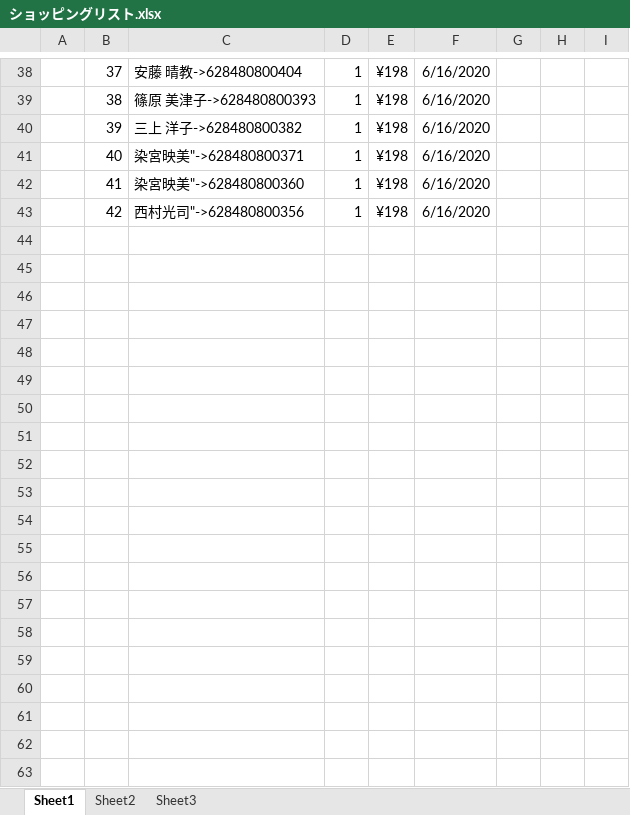
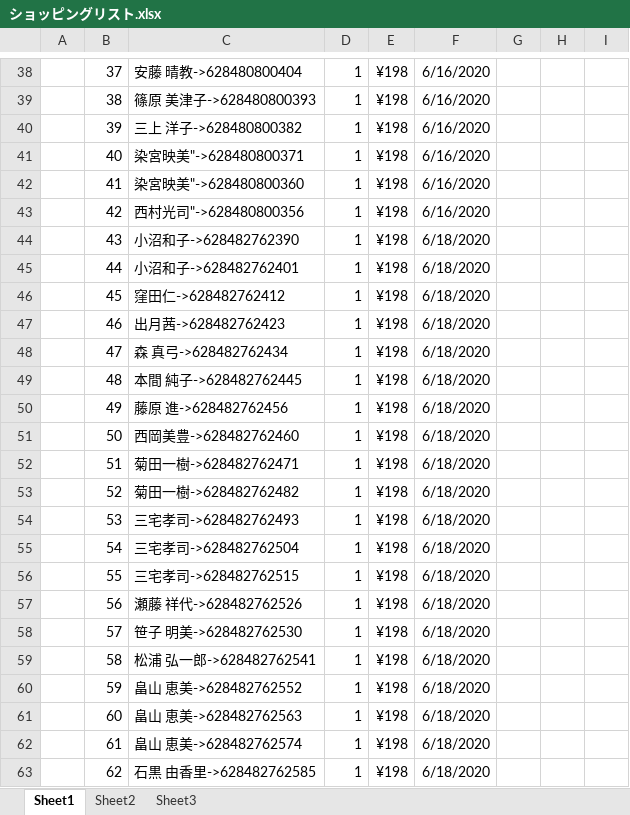
Before and after one commit to hsx124/kou_git, an Excel workbook: クリックポスト発送情報/ショッピングリスト.xlsx, sheet Sheet1, drawn as a sheet; only a part is shown, gaps mark what is left out; values as stored, in another font and other column widths than the file's, no borders; the diff covers the shown part only; the diff names each change by its address in the sheet, - before the commit and + after, or states it on an @@ line.

```diff
--- a/クリックポスト発送情報/ショッピングリスト.xlsx (sheet Sheet1)
+++ b/クリックポスト発送情報/ショッピングリスト.xlsx (sheet Sheet1)
+row 44:  | 43 | 小沼和子->628482762390 | 1 | ¥198 | 6/18/2020
+row 45:  | 44 | 小沼和子->628482762401 | 1 | ¥198 | 6/18/2020
+row 46:  | 45 | 窪田仁->628482762412 | 1 | ¥198 | 6/18/2020
+row 47:  | 46 | 出月茜->628482762423 | 1 | ¥198 | 6/18/2020
+row 48:  | 47 | 森 真弓->628482762434 | 1 | ¥198 | 6/18/2020
+row 49:  | 48 | 本間 純子->628482762445 | 1 | ¥198 | 6/18/2020
+row 50:  | 49 | 藤原 進->628482762456 | 1 | ¥198 | 6/18/2020
+row 51:  | 50 | 西岡美豊->628482762460 | 1 | ¥198 | 6/18/2020
+row 52:  | 51 | 菊田一樹->628482762471 | 1 | ¥198 | 6/18/2020
+row 53:  | 52 | 菊田一樹->628482762482 | 1 | ¥198 | 6/18/2020
+row 54:  | 53 | 三宅孝司->628482762493 | 1 | ¥198 | 6/18/2020
+row 55:  | 54 | 三宅孝司->628482762504 | 1 | ¥198 | 6/18/2020
+row 56:  | 55 | 三宅孝司->628482762515 | 1 | ¥198 | 6/18/2020
+row 57:  | 56 | 瀬藤 祥代->628482762526 | 1 | ¥198 | 6/18/2020
+row 58:  | 57 | 笹子 明美->628482762530 | 1 | ¥198 | 6/18/2020
+row 59:  | 58 | 松浦 弘一郎->628482762541 | 1 | ¥198 | 6/18/2020
+row 60:  | 59 | 畠山 恵美->628482762552 | 1 | ¥198 | 6/18/2020
+row 61:  | 60 | 畠山 恵美->628482762563 | 1 | ¥198 | 6/18/2020
+row 62:  | 61 | 畠山 恵美->628482762574 | 1 | ¥198 | 6/18/2020
+row 63:  | 62 | 石黒 由香里->628482762585 | 1 | ¥198 | 6/18/2020
```
Also changed, not shown: 9 added rows and 3 edited cells elsewhere in this sheet, 4 other files.
